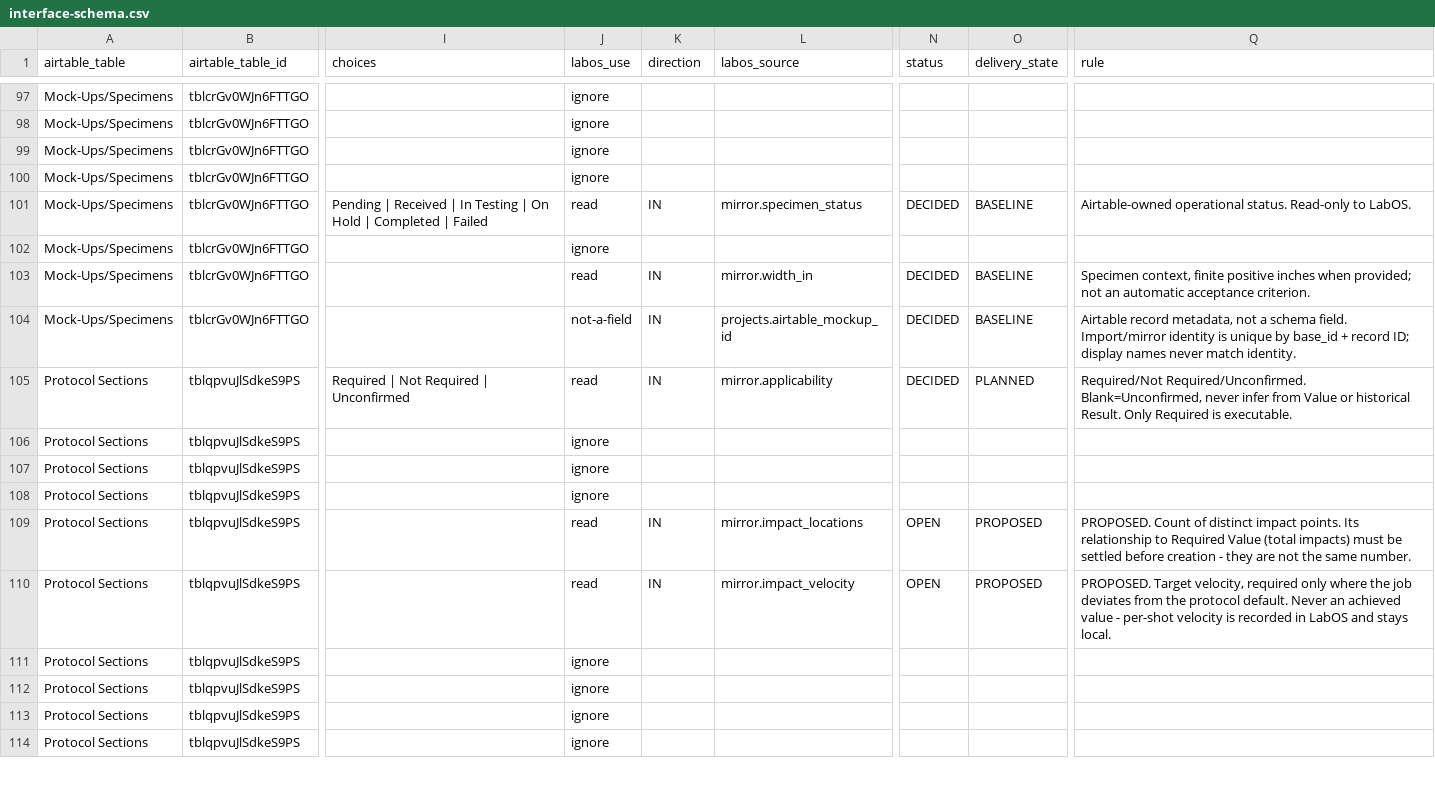
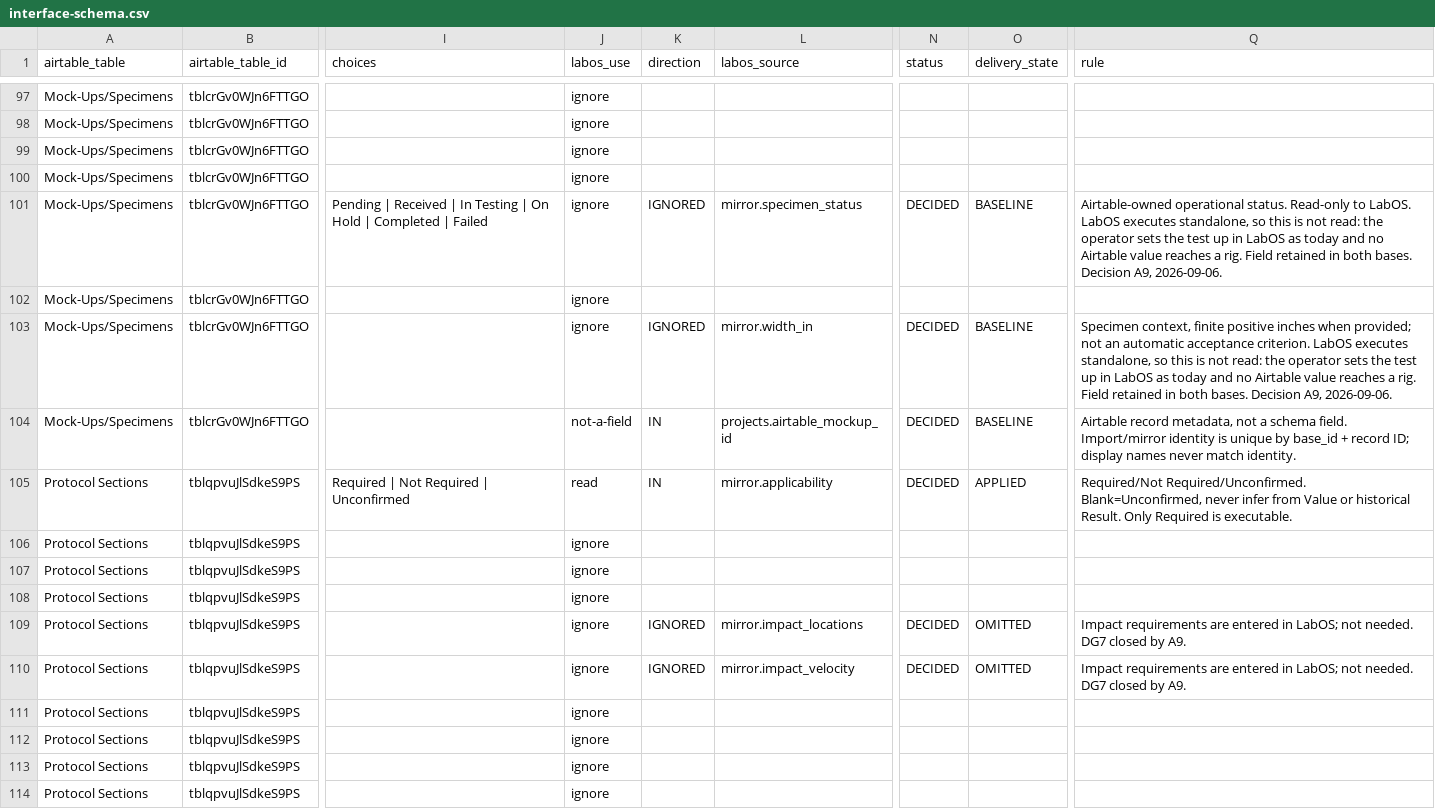
Before and after one commit to amr-kasem/ifet-firmware, a CSV file: docs/labos-airtable/contract/interface-schema.csv, drawn as a sheet; only a part is shown, gaps mark what is left out; the diff covers the shown part only; the diff names each change by its address in the sheet, - before the commit and + after, or states it on an @@ line.

Commit message:
docs: A9 — LabOS standalone, Airtable is management's mirror
The integration is for management's visibility, not a dependency of testing.
LabOS is fully functional without Airtable and stays so, syncing jobs and
reports joined by IFET job number.

Recorded as A9 in the contract §1 and the plan §3. Verified against the live
production base first: it is unchanged from the 2026-09-05 baseline, +0/-0/~0,
so the shared read model is the schema already captured here.

**There is no "Contract ID" field.** The join is `IFET job number`, a hand-typed
singleLineText on IFET Projects that every other table links to. So it is the
human key and the rec... record ID is the machine key - if the number were the
only key, a renumber or a typo would silently re-point a job's results.

The read surface drops from 33 fields to 14: record IDs, the job number, the
display names, plus Requirement Code and Applicability. Requirement Code is the
only non-identity field and it exists to say which of the five tests a section
is. 19 fields become direction=IGNORED - retained in both bases, deliberately
not consumed - and the generated interface schema now reports 49 fields touched
rather than 68.

Three consequences, all good:

DG7, DG8 and DG9 close without the Airtable team's answer, because they were
questions about an inbound surface that no longer exists. Nothing on this plan
is now blocked on anyone outside the team.

The extraction defect leaves our critical path entirely. It only ever mattered
because LabOS planned to execute from Airtable values; reading none means no
shifted value can reach a rig. Contract §3.3 is retained in full but applies to
nothing in this release, and says so - it becomes load-bearing again the day a
future release consumes requirement values.

§2 step 2, the operator verification form, is deleted. It was the single largest
piece of operator cost in the design and the one thing that contradicted their
"no double entry" requirement. MU shrinks with it.

The notice is rewritten a second time to match: it now asks no blocking
questions, states what we read and what we deliberately do not, and withdraws
the three requests it was written to make. Still NOT SENT.

All 14 applied fields stay in both bases, per the decision to keep Testing and
production identical rather than re-deciding scope later.

```diff
--- a/docs/labos-airtable/contract/interface-schema.csv
+++ b/docs/labos-airtable/contract/interface-schema.csv
-J101 (labos_use): read
+J101 (labos_use): ignore
-K101 (direction): IN
+K101 (direction): IGNORED
-Q101 (rule): …to LabOS.
+Q101 (rule): …to LabOS. LabOS executes standalone, so this is not read: the operator sets the test up in LabOS as today and no Airtable value reaches a rig. Field retained in both bases. Decision A9, 2026-09-06.
-J103 (labos_use): read
+J103 (labos_use): ignore
-K103 (direction): IN
+K103 (direction): IGNORED
-Q103 (rule): …acceptance criterion.
+Q103 (rule): …acceptance criterion. LabOS executes standalone, so this is not read: the operator sets the test up in LabOS as today and no Airtable value reaches a rig. Field retained in both bases. Decision A9, 2026-09-06.
-O105 (delivery_state): PLANNED
+O105 (delivery_state): APPLIED
-J109:J110 (labos_use): read
+J109:J110 (labos_use): ignore
-K109:K110 (direction): IN
+K109:K110 (direction): IGNORED
-N109:N110 (status): OPEN
+N109:N110 (status): DECIDED
-O109:O110 (delivery_state): PROPOSED
+O109:O110 (delivery_state): OMITTED
-Q109 (rule): PROPOSED. Count of distinct impact points. Its relationship to Required Value (total impacts) must be settled before creation - they are not the same number.
+Q109 (rule): Impact requirements are entered in LabOS; not needed. DG7 closed by A9.
-Q110 (rule): PROPOSED. Target velocity, required only where the job deviates from the protocol default. Never an achieved value - per-shot velocity is recorded in LabOS and stays local.
+Q110 (rule): Impact requirements are entered in LabOS; not needed. DG7 closed by A9.
```
Also changed, not shown: 71 edited cells elsewhere in this file, docs/labos-airtable/contract/field-register.csv, 3 other files.
